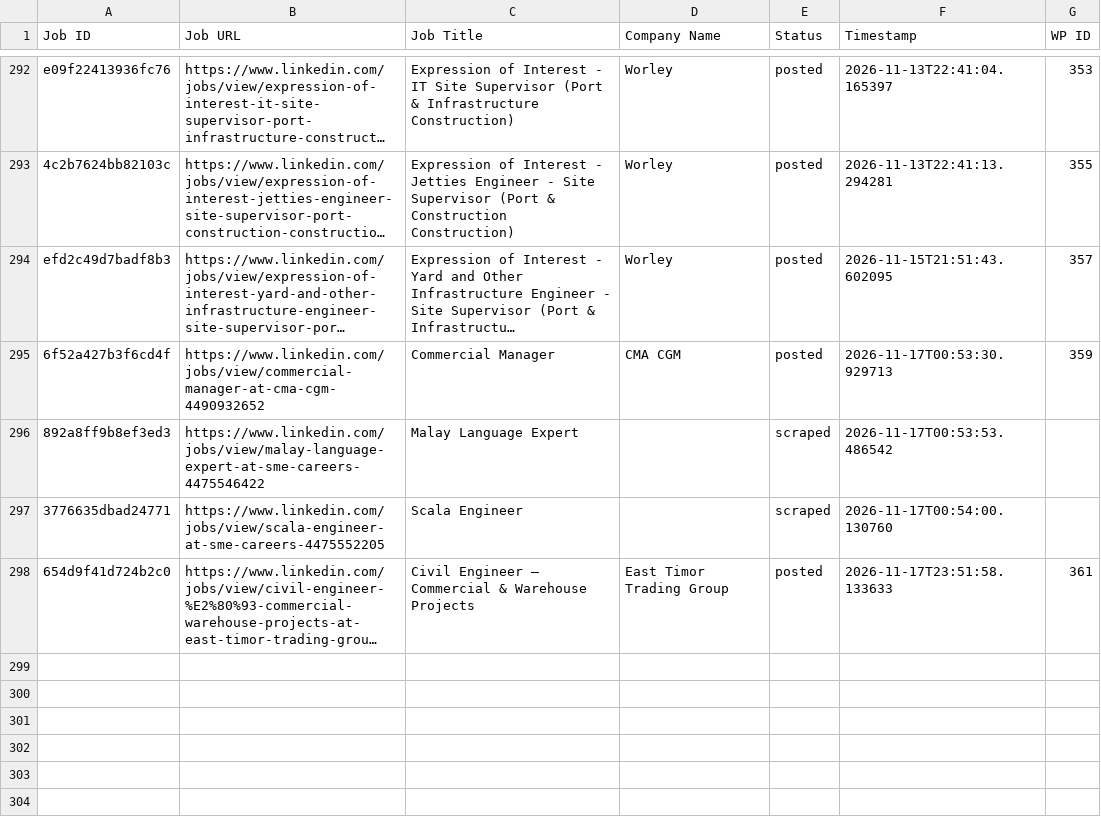
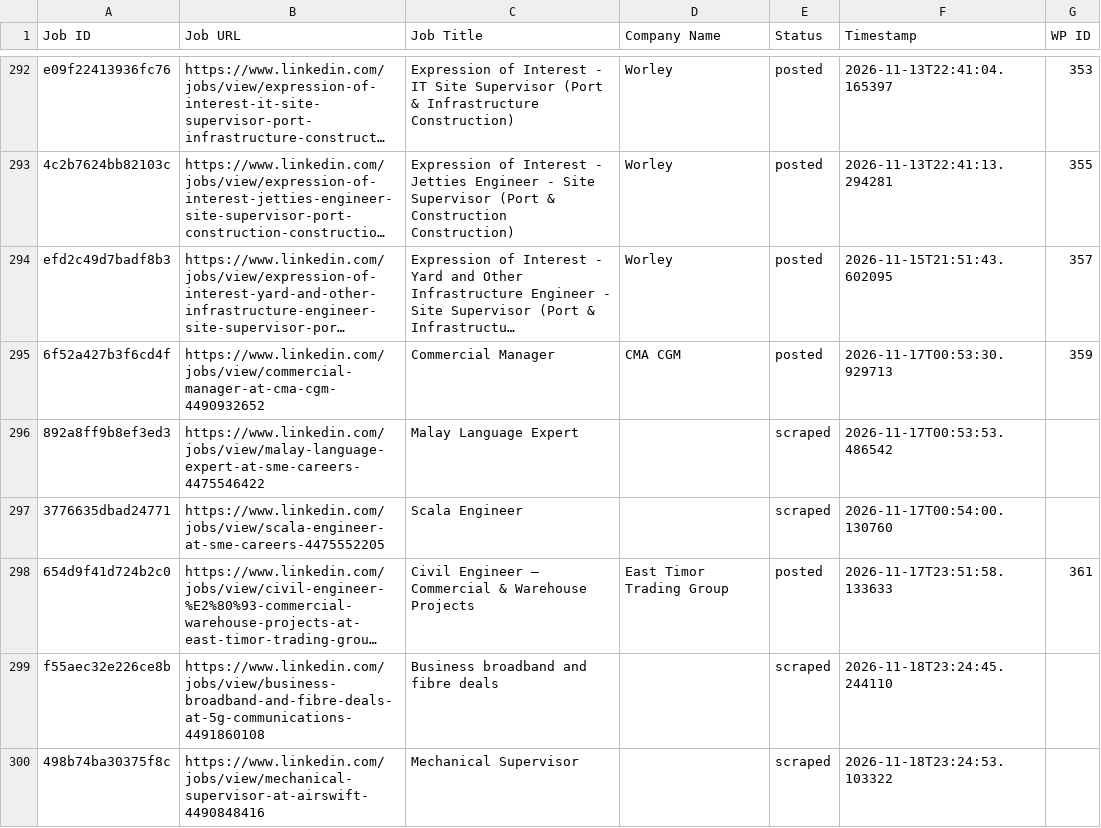
Before and after one commit to mimusdesign/tl, a CSV file: processed_jobs.csv, drawn as a sheet; only a part is shown, gaps mark what is left out; long unchanged cells end in …; the diff names each change by its address in the sheet, - before the commit and + after, or states it on an @@ line.

```diff
--- a/processed_jobs.csv
+++ b/processed_jobs.csv
+row 299: f55aec32e226ce8b | https://www.linkedin.com/jobs/view/business-broadband-and-fibre-deals-at-5g-communications-4491860108 | Business broadband and fibre deals |  | scraped | 2026-11-18T23:24:45.244110
+row 300: 498b74ba30375f8c | https://www.linkedin.com/jobs/view/mechanical-supervisor-at-airswift-4490848416 | Mechanical Supervisor |  | scraped | 2026-11-18T23:24:53.103322
```
